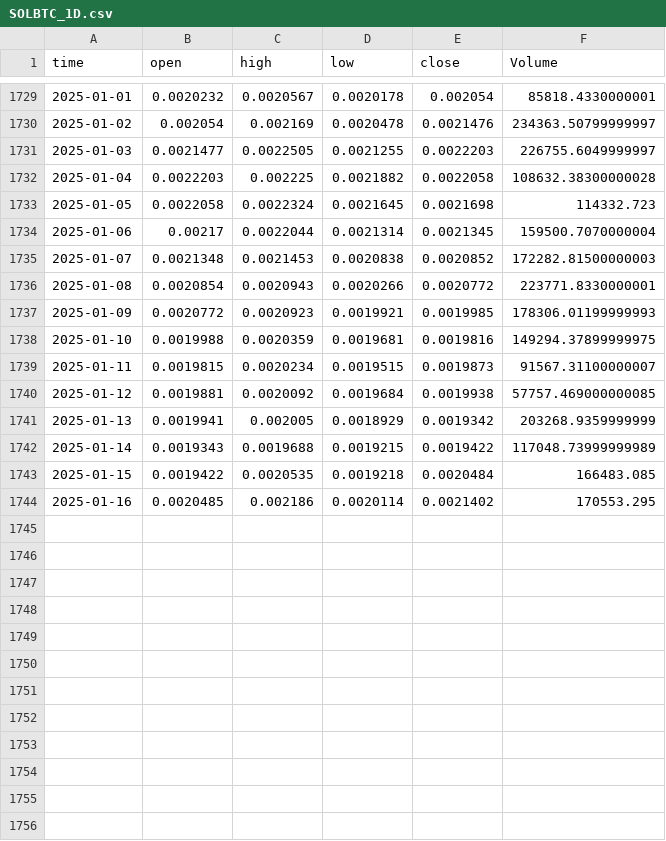
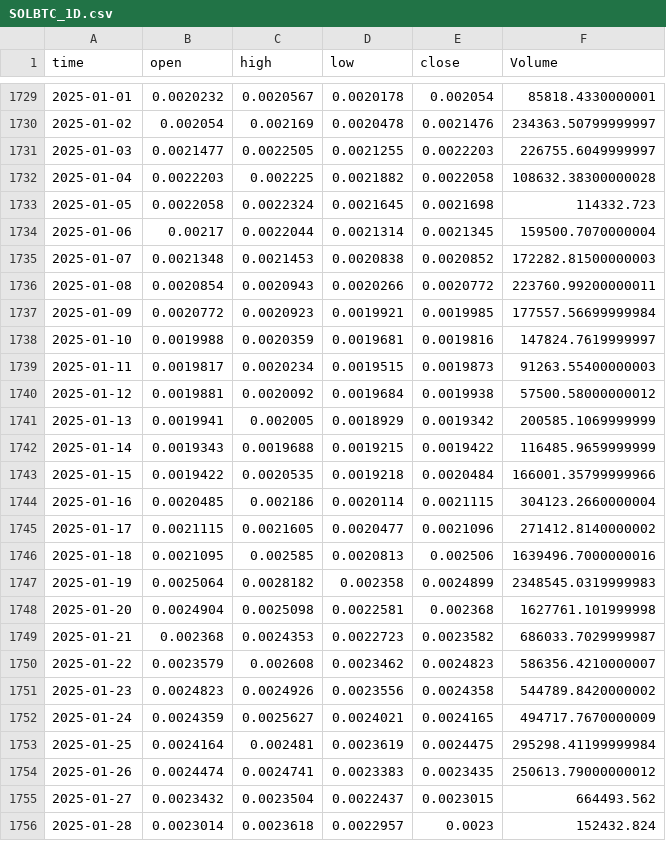
Before and after one commit to zemi-taj-fromaz/StratPy, a CSV file: timeseries/SOLBTC_1D.csv, drawn as a sheet; only a part is shown, gaps mark what is left out.

Commit message:
solbtc ratio updated

```diff
--- a/timeseries/SOLBTC_1D.csv
+++ b/timeseries/SOLBTC_1D.csv
@@ -1735,10 +1735,22 @@ time,open,high,low,close,Volume
 2025-01-07,0.0021348,0.0021453,0.0020838,0.0020852,172282.81500000003
-2025-01-08,0.0020854,0.0020943,0.0020266,0.0020772,223771.8330000001
-2025-01-09,0.0020772,0.0020923,0.0019921,0.0019985,178306.01199999993
-2025-01-10,0.0019988,0.0020359,0.0019681,0.0019816,149294.37899999975
-2025-01-11,0.0019815,0.0020234,0.0019515,0.0019873,91567.31100000007
-2025-01-12,0.0019881,0.0020092,0.0019684,0.0019938,57757.469000000085
-2025-01-13,0.0019941,0.002005,0.0018929,0.0019342,203268.9359999999
-2025-01-14,0.0019343,0.0019688,0.0019215,0.0019422,117048.73999999989
-2025-01-15,0.0019422,0.0020535,0.0019218,0.0020484,166483.085
-2025-01-16,0.0020485,0.002186,0.0020114,0.0021402,170553.295
+2025-01-08,0.0020854,0.0020943,0.0020266,0.0020772,223760.99200000011
+2025-01-09,0.0020772,0.0020923,0.0019921,0.0019985,177557.56699999984
+2025-01-10,0.0019988,0.0020359,0.0019681,0.0019816,147824.7619999997
+2025-01-11,0.0019817,0.0020234,0.0019515,0.0019873,91263.55400000003
+2025-01-12,0.0019881,0.0020092,0.0019684,0.0019938,57500.58000000012
+2025-01-13,0.0019941,0.002005,0.0018929,0.0019342,200585.1069999999
+2025-01-14,0.0019343,0.0019688,0.0019215,0.0019422,116485.9659999999
+2025-01-15,0.0019422,0.0020535,0.0019218,0.0020484,166001.35799999966
+2025-01-16,0.0020485,0.002186,0.0020114,0.0021115,304123.2660000004
+2025-01-17,0.0021115,0.0021605,0.0020477,0.0021096,271412.8140000002
+2025-01-18,0.0021095,0.002585,0.0020813,0.002506,1639496.7000000016
+2025-01-19,0.0025064,0.0028182,0.002358,0.0024899,2348545.0319999983
+2025-01-20,0.0024904,0.0025098,0.0022581,0.002368,1627761.101999998
+2025-01-21,0.002368,0.0024353,0.0022723,0.0023582,686033.7029999987
+2025-01-22,0.0023579,0.002608,0.0023462,0.0024823,586356.4210000007
+2025-01-23,0.0024823,0.0024926,0.0023556,0.0024358,544789.8420000002
+2025-01-24,0.0024359,0.0025627,0.0024021,0.0024165,494717.7670000009
+2025-01-25,0.0024164,0.002481,0.0023619,0.0024475,295298.41199999984
+2025-01-26,0.0024474,0.0024741,0.0023383,0.0023435,250613.79000000012
+2025-01-27,0.0023432,0.0023504,0.0022437,0.0023015,664493.562
+2025-01-28,0.0023014,0.0023618,0.0022957,0.0023,152432.824
```
